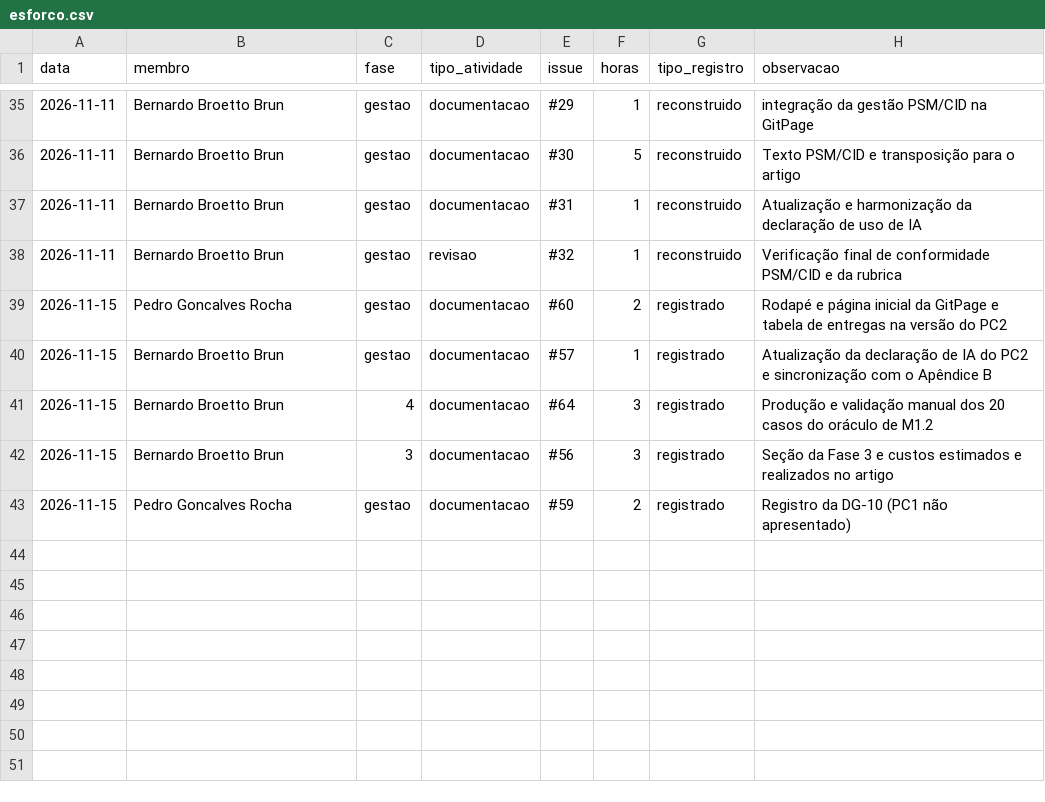
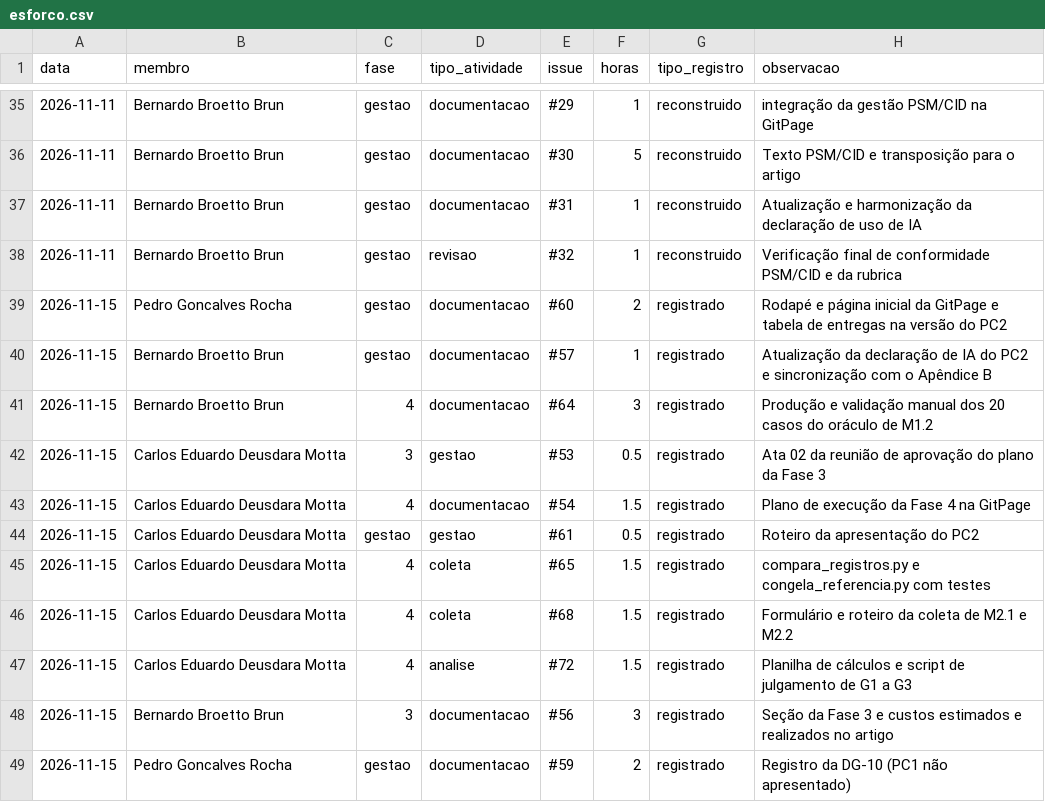
Before and after one commit to FCTE-Qualidade-de-Software-1/2026-2_T01_MARLYN_WESCOFF, a CSV file: metricas/dados/brutos/esforco.csv, drawn as a sheet; only a part is shown, gaps mark what is left out; the diff names each change by its address in the sheet, - before the commit and + after, or states it on an @@ line.

Commit message:
Deployed ebe6376 with MkDocs version: 1.6.1

```diff
--- a/metricas/dados/brutos/esforco.csv
+++ b/metricas/dados/brutos/esforco.csv
+row 42: 2026-11-15 | Carlos Eduardo Deusdara Motta | 3 | gestao | #53 | 0.5 | registrado | Ata 02 da reunião de aprovação do plano da Fase 3
+row 43: 2026-11-15 | Carlos Eduardo Deusdara Motta | 4 | documentacao | #54 | 1.5 | registrado | Plano de execução da Fase 4 na GitPage
+row 44: 2026-11-15 | Carlos Eduardo Deusdara Motta | gestao | gestao | #61 | 0.5 | registrado | Roteiro da apresentação do PC2
+row 45: 2026-11-15 | Carlos Eduardo Deusdara Motta | 4 | coleta | #65 | 1.5 | registrado | compara_registros.py e congela_referencia.py com testes
+row 46: 2026-11-15 | Carlos Eduardo Deusdara Motta | 4 | coleta | #68 | 1.5 | registrado | Formulário e roteiro da coleta de M2.1 e M2.2
+row 47: 2026-11-15 | Carlos Eduardo Deusdara Motta | 4 | analise | #72 | 1.5 | registrado | Planilha de cálculos e script de julgamento de G1 a G3
```
